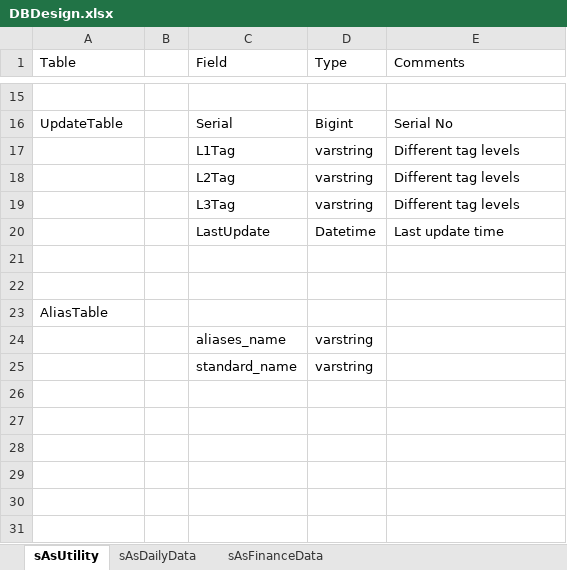
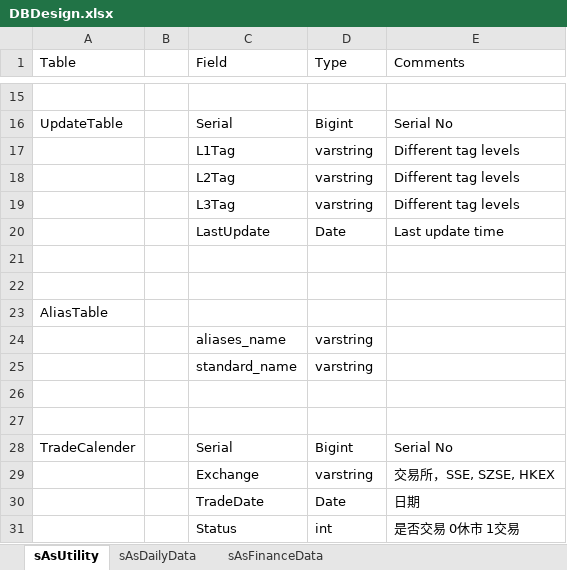
Before and after one commit to SleepySoft/StockAnalysisSystem_Deprecated, an Excel workbook: Doc/DBDesign.xlsx, sheet sAsUtility, drawn as a sheet; only a part is shown, gaps mark what is left out; values as stored, in another font and other column widths than the file's, no borders; the diff names each change by its address in the sheet, - before the commit and + after, or states it on an @@ line.

```diff
--- a/Doc/DBDesign.xlsx (sheet sAsUtility)
+++ b/Doc/DBDesign.xlsx (sheet sAsUtility)
-D20 (Type): Datetime
+D20 (Type): Date
+row 26: (empty)
+row 27: (empty)
+row 28: TradeCalender |  | Serial | Bigint | Serial No
+row 29:  |  | Exchange | varstring | 交易所，SSE, SZSE, HKEX
+row 30:  |  | TradeDate | Date | 日期
+row 31:  |  | Status | int | 是否交易 0休市 1交易
```
Also changed, not shown: 3 other files.
